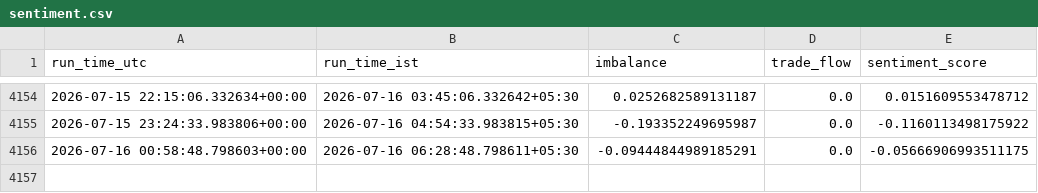
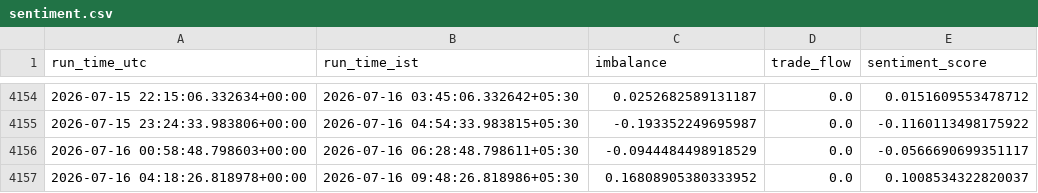
Before and after one commit to shardu28/eth-ai-trading-agent, a CSV file: sentiment.csv, drawn as a sheet; only a part is shown, gaps mark what is left out.

```diff
--- a/sentiment.csv
+++ b/sentiment.csv
@@ -4155,2 +4155,3 @@ run_time_utc,run_time_ist,imbalance,trade_flow,sentiment_score
 2026-07-15 23:24:33.983806+00:00,2026-07-16 04:54:33.983815+05:30,-0.193352249695987,0.0,-0.1160113498175922
-2026-07-16 00:58:48.798603+00:00,2026-07-16 06:28:48.798611+05:30,-0.09444844989185291,0.0,-0.05666906993511175
+2026-07-16 00:58:48.798603+00:00,2026-07-16 06:28:48.798611+05:30,-0.0944484498918529,0.0,-0.0566690699351117
+2026-07-16 04:18:26.818978+00:00,2026-07-16 09:48:26.818986+05:30,0.16808905380333952,0.0,0.1008534322820037
```
Also changed, not shown: 1 other file.
